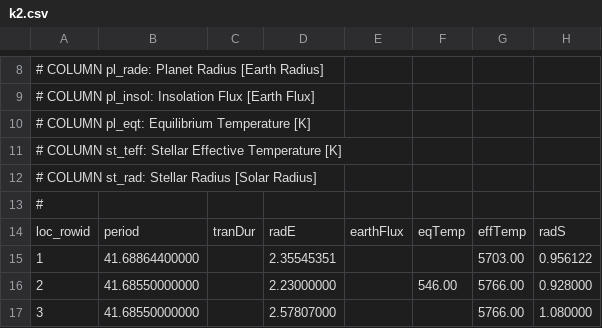
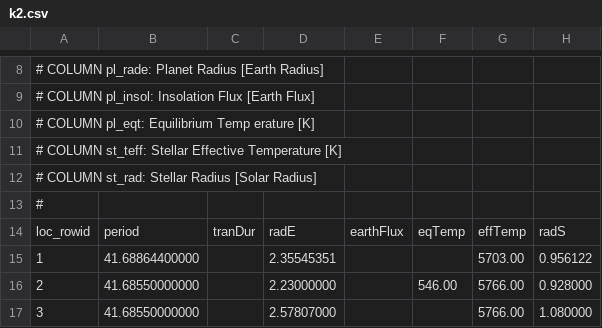
Before and after one commit to hariharv/The-Cube, a CSV file: AI/Data/k2.csv, drawn as a sheet; only a part is shown, gaps mark what is left out.

```diff
--- a/AI/Data/k2.csv
+++ b/AI/Data/k2.csv
@@ -9,3 +9,3 @@
 # COLUMN pl_insol:       Insolation Flux [Earth Flux]
-# COLUMN pl_eqt:         Equilibrium Temperature [K]
+# COLUMN pl_eqt:         Equilibrium Temp erature [K]
 # COLUMN st_teff:        Stellar Effective Temperature [K]
```
Also changed, not shown: 4 other files.
